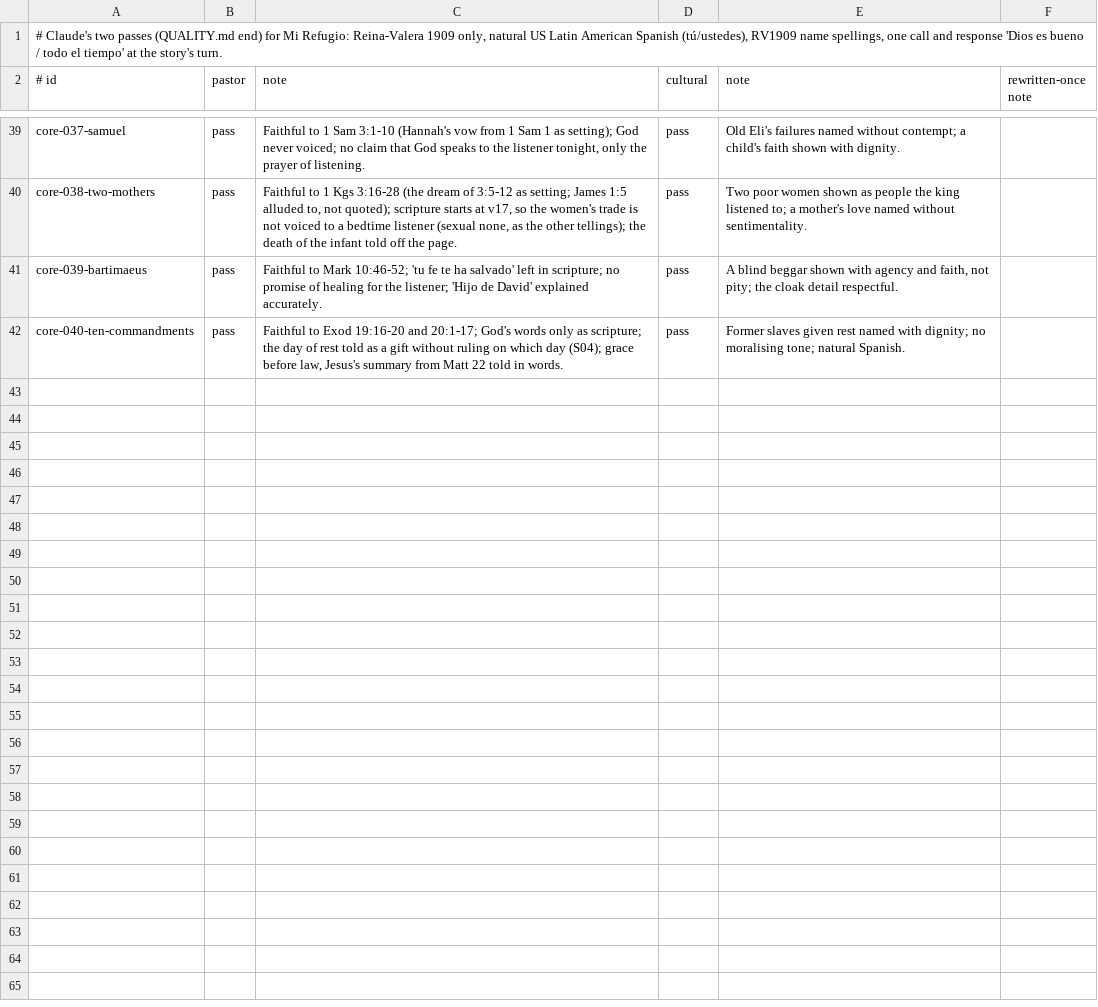
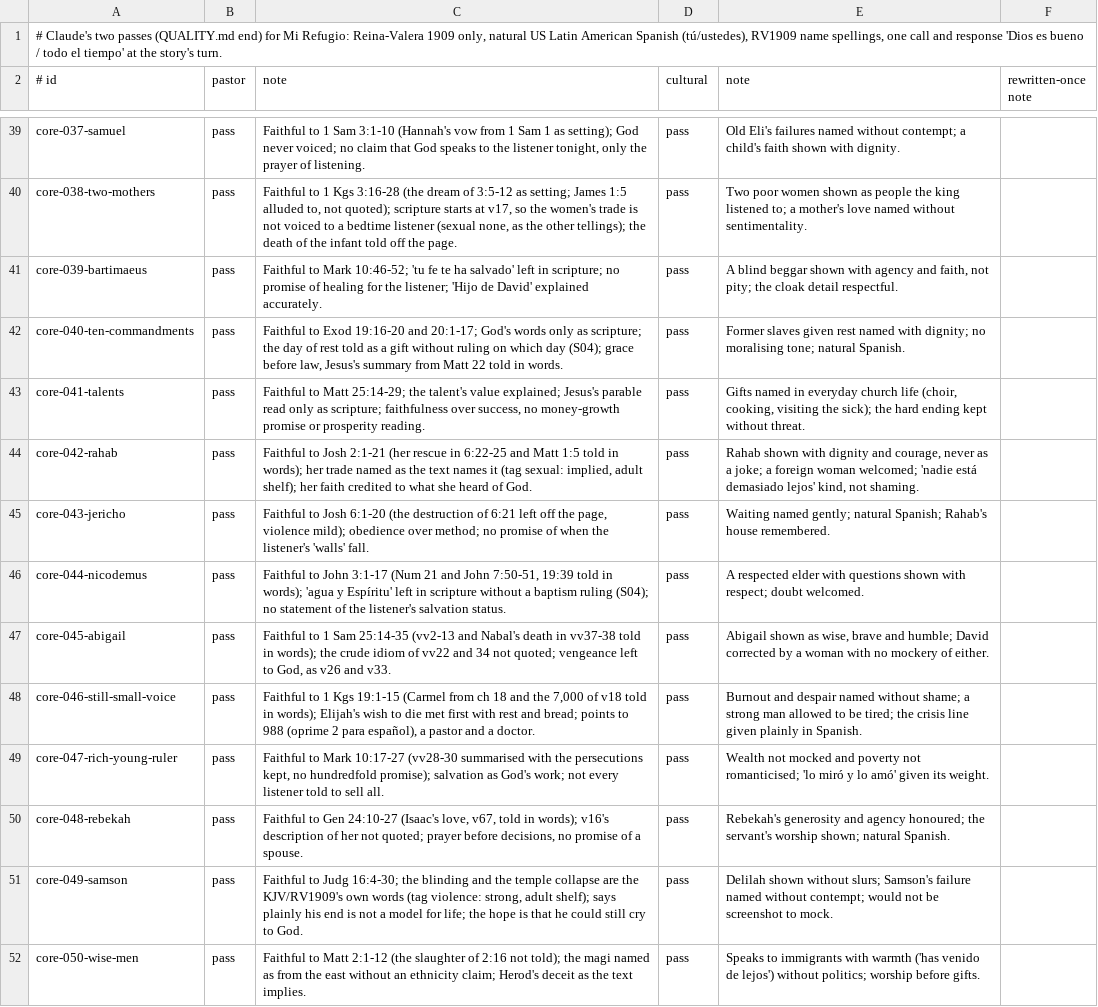
Before and after one commit to seq23/peace-be-still, a TSV file: content/src/reviews/stories-mi-refugio.tsv, drawn as a sheet; only a part is shown, gaps mark what is left out; the diff names each change by its address in the sheet, - before the commit and + after, or states it on an @@ line.

```diff
--- a/content/src/reviews/stories-mi-refugio.tsv
+++ b/content/src/reviews/stories-mi-refugio.tsv
+row 43: core-041-talents | pass | Faithful to Matt 25:14-29; the talent's value explained; Jesus's parable read only as scripture; faithfulness over success, no money-growth promise or prosperity reading. | pass | Gifts named in everyday church life (choir, cooking, visiting the sick); the hard ending kept without threat.
+row 44: core-042-rahab | pass | Faithful to Josh 2:1-21 (her rescue in 6:22-25 and Matt 1:5 told in words); her trade named as the text names it (tag sexual: implied, adult shelf); her faith credited to what she heard of God. | pass | Rahab shown with dignity and courage, never as a joke; a foreign woman welcomed; 'nadie está demasiado lejos' kind, not shaming.
+row 45: core-043-jericho | pass | Faithful to Josh 6:1-20 (the destruction of 6:21 left off the page, violence mild); obedience over method; no promise of when the listener's 'walls' fall. | pass | Waiting named gently; natural Spanish; Rahab's house remembered.
+row 46: core-044-nicodemus | pass | Faithful to John 3:1-17 (Num 21 and John 7:50-51, 19:39 told in words); 'agua y Espíritu' left in scripture without a baptism ruling (S04); no statement of the listener's salvation status. | pass | A respected elder with questions shown with respect; doubt welcomed.
+row 47: core-045-abigail | pass | Faithful to 1 Sam 25:14-35 (vv2-13 and Nabal's death in vv37-38 told in words); the crude idiom of vv22 and 34 not quoted; vengeance left to God, as v26 and v33. | pass | Abigail shown as wise, brave and humble; David corrected by a woman with no mockery of either.
+row 48: core-046-still-small-voice | pass | Faithful to 1 Kgs 19:1-15 (Carmel from ch 18 and the 7,000 of v18 told in words); Elijah's wish to die met first with rest and bread; points to 988 (oprime 2 para español), a pastor and a doctor. | pass | Burnout and despair named without shame; a strong man allowed to be tired; the crisis line given plainly in Spanish.
+row 49: core-047-rich-young-ruler | pass | Faithful to Mark 10:17-27 (vv28-30 summarised with the persecutions kept, no hundredfold promise); salvation as God's work; not every listener told to sell all. | pass | Wealth not mocked and poverty not romanticised; 'lo miró y lo amó' given its weight.
+row 50: core-048-rebekah | pass | Faithful to Gen 24:10-27 (Isaac's love, v67, told in words); v16's description of her not quoted; prayer before decisions, no promise of a spouse. | pass | Rebekah's generosity and agency honoured; the servant's worship shown; natural Spanish.
+row 51: core-049-samson | pass | Faithful to Judg 16:4-30; the blinding and the temple collapse are the KJV/RV1909's own words (tag violence: strong, adult shelf); says plainly his end is not a model for life; the hope is that he could still cry to God. | pass | Delilah shown without slurs; Samson's failure named without contempt; would not be screenshot to mock.
+row 52: core-050-wise-men | pass | Faithful to Matt 2:1-12 (the slaughter of 2:16 not told); the magi named as from the east without an ethnicity claim; Herod's deceit as the text implies. | pass | Speaks to immigrants with warmth ('has venido de lejos') without politics; worship before gifts.
```
Also changed, not shown: content/src/drafts/log.tsv, 12 other files.
